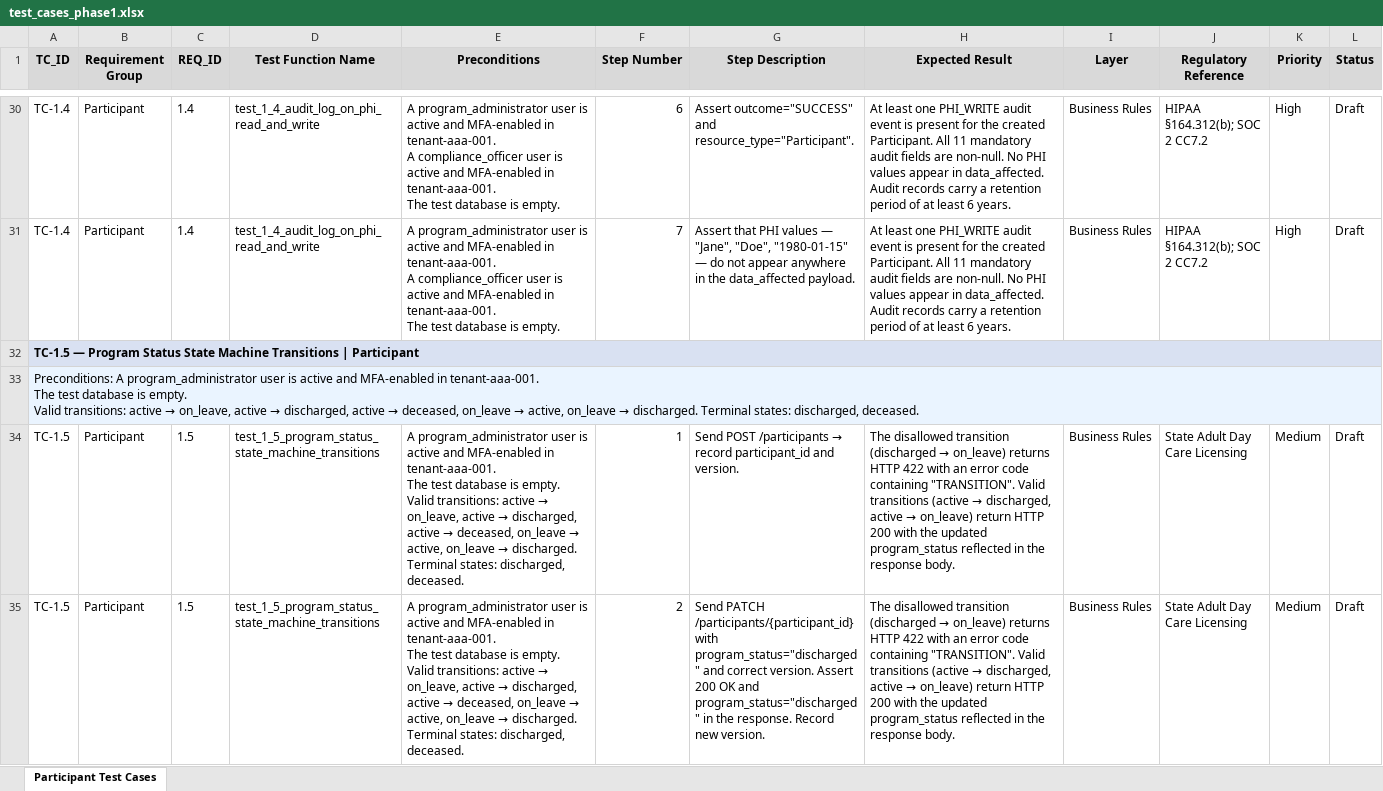
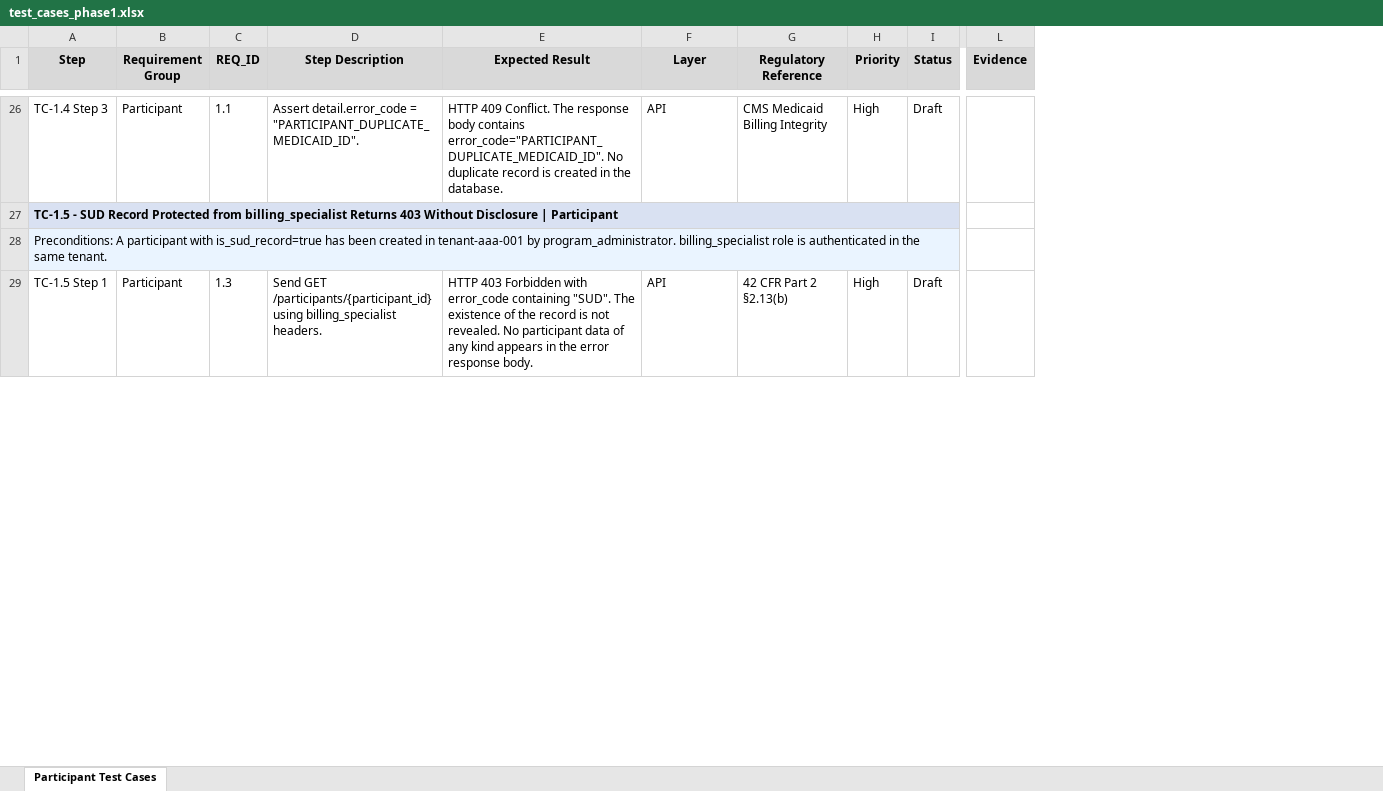
Before and after one commit to ptiprince/care-art-qa, an Excel workbook: test_cases/test_cases_phase1.xlsx, sheet Participant Test Cases, drawn as a sheet; only a part is shown, gaps mark what is left out; values as stored, in another font and other column widths than the file's, no borders; removed rows and columns are numbered as before the commit, all else as after; rows hold the shown columns only; ↵ is a line break in a cell; the diff covers the shown part only; the diff names each change by its address in the sheet, - before the commit and + after, or states it on an @@ line.

Commit message:
add participant tests 12 passing, fix datetime warnings

```diff
--- a/test_cases/test_cases_phase1.xlsx (sheet Participant Test Cases)
+++ b/test_cases/test_cases_phase1.xlsx (sheet Participant Test Cases)
-column A (TC_ID), row 30: TC-1.4; rows 32-33: TC-1.5 — Program Status State Machine Transitions | Participant | Preconditions: A program_administrator user is active and MFA-enabled in tenant-aaa-001. ↵ The test database is empty. ↵ Valid transitions: active → on_leave, active → discharged, active → deceased, on_leave → active, on_leave → discharged. Terminal states: discharged, deceased.; row 35: TC-1.5
+column A (Step), rows 26-29: TC-1.4 Step 3 | TC-1.5 - SUD Record Protected from billing_specialist Returns 403 Without Disclosure | Participant | Preconditions: A participant with is_sud_record=true has been created in tenant-aaa-001 by program_administrator. billing_specialist role is authenticated in the same tenant. | TC-1.5 Step 1
-column D (Test Function Name), row 30: test_1_4_audit_log_on_phi_read_and_write; row 35: test_1_5_program_status_state_machine_transitions
-column E (Preconditions), row 30: A program_administrator user is active and MFA-enabled in tenant-aaa-001. ↵ A compliance_officer user is active and MFA-enabled in tenant-aaa-001. ↵ The test database is empty.; row 35: A program_administrator user is active and MFA-enabled in tenant-aaa-001. ↵ The test database is empty. ↵ Valid transitions: active → on_leave, active → discharged, active → deceased, on_leave → active, on_leave → discharged. Terminal states: discharged, deceased.
-column F (Step Number), row 30: 6; row 35: 2
+column L (Evidence), empty
-C26 (REQ_ID): 1.4
+C26 (REQ_ID): 1.1
-D26 (Step Description): Assert outcome="SUCCESS" and resource_type="Participant".
+D26 (Step Description): Assert detail.error_code = "PARTICIPANT_DUPLICATE_MEDICAID_ID".
-E26 (Expected Result): At least one PHI_WRITE audit event is present for the created Participant. All 11 mandatory audit fields are non-null. No PHI values appear in data_affected. Audit records carry a retention period of at least 6 years.
+E26 (Expected Result): HTTP 409 Conflict. The response body contains error_code="PARTICIPANT_DUPLICATE_MEDICAID_ID". No duplicate record is created in the database.
-F26 (Layer): Business Rules
+F26 (Layer): API
-G26 (Regulatory Reference): HIPAA §164.312(b); SOC 2 CC7.2
+G26 (Regulatory Reference): CMS Medicaid Billing Integrity
-row 31: TC-1.4 | Participant | 1.4 | test_1_4_audit_log_on_phi_read_and_write | A program_administrator user is active and MFA-enabled in tenant-aaa-001. ↵ A compliance_officer user is active and MFA-enabled in tenant-aaa-001. ↵ The test database is empty. | 7 | Assert that PHI values — "Jane", "Doe", "1980-01-15" — do not appear anywhere in the data_affected payload. | At least one PHI_WRITE audit event is present for the created Participant. All 11 mandatory audit fields are non-null. No PHI values appear in data_affected. Audit records carry a retention period of at least 6 years. | Business Rules | HIPAA §164.312(b); SOC 2 CC7.2 | High | Draft
-row 34: TC-1.5 | Participant | 1.5 | test_1_5_program_status_state_machine_transitions | A program_administrator user is active and MFA-enabled in tenant-aaa-001. ↵ The test database is empty. ↵ Valid transitions: active → on_leave, active → discharged, active → deceased, on_leave → active, on_leave → discharged. Terminal states: discharged, deceased. | 1 | Send POST /participants → record participant_id and version. | The disallowed transition (discharged → on_leave) returns HTTP 422 with an error code containing "TRANSITION". Valid transitions (active → discharged, active → on_leave) return HTTP 200 with the updated program_status reflected in the response body. | Business Rules | State Adult Day Care Licensing | Medium | Draft
-C29 (REQ_ID): 1.5
+C29 (REQ_ID): 1.3
-D29 (Step Description): Send PATCH /participants/{participant_id} with program_status="discharged" and correct version. Assert 200 OK and program_status="discharged" in the response. Record new version.
+D29 (Step Description): Send GET /participants/{participant_id} using billing_specialist headers.
@@ E29 (Expected Result): The disallowed transition (discharged → on_leave) returns HTTP 422 with an error code containing "TRANSITION". Valid transitions (active → discharged, active → on_leave) return HTTP 200 with the updated program_status reflected in the response body. → HTTP 403 Forbidden with error_code containing "SUD". The existence of the record is not revealed. No participant data of any kind appears in the error response body. @@
-F29 (Layer): Business Rules
+F29 (Layer): API
-G29 (Regulatory Reference): State Adult Day Care Licensing
+G29 (Regulatory Reference): 42 CFR Part 2 §2.13(b)
-H29 (Priority): Medium
+H29 (Priority): High
```
Also changed, not shown: 17 added rows, 14 removed rows and 189 edited cells elsewhere in this sheet, 22 other files.
